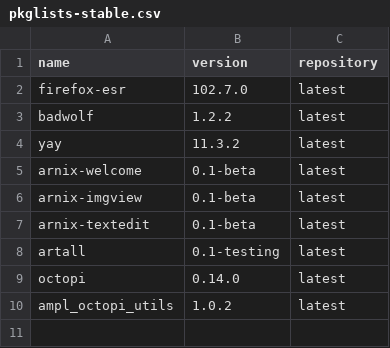
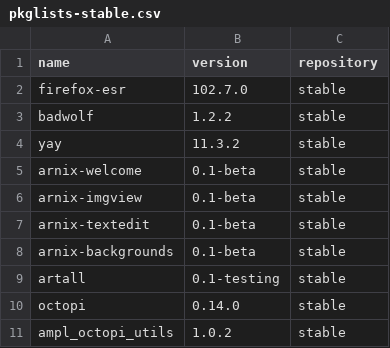
Before and after one commit to ArnixOS/packages, a CSV file: pkglists-stable.csv, drawn as a sheet.

Commit message:
Update pkglists-stable.csv

```diff
--- a/pkglists-stable.csv
+++ b/pkglists-stable.csv
@@ -1,10 +1,11 @@
 name, version, repository,,,
-firefox-esr, 102.7.0, latest,,,
-badwolf, 1.2.2, latest,,,
-yay, 11.3.2, latest,,,
-arnix-welcome, 0.1-beta,latest,,,
-arnix-imgview, 0.1-beta, latest,,,
-arnix-textedit, 0.1-beta, latest,,,
-artall, 0.1-testing, latest,,,
-octopi, 0.14.0, latest,,,
-ampl_octopi_utils, 1.0.2, latest,,,
+firefox-esr, 102.7.0, stable,,,
+badwolf, 1.2.2, stable,,,
+yay, 11.3.2, stable,,,
+arnix-welcome, 0.1-beta,stable,,,
+arnix-imgview, 0.1-beta, stable,,,
+arnix-textedit, 0.1-beta, stable,,,
+arnix-backgrounds, 0.1-beta, stable,,,
+artall, 0.1-testing, stable,,,
+octopi, 0.14.0, stable,,,
+ampl_octopi_utils, 1.0.2, stable,,,
```
